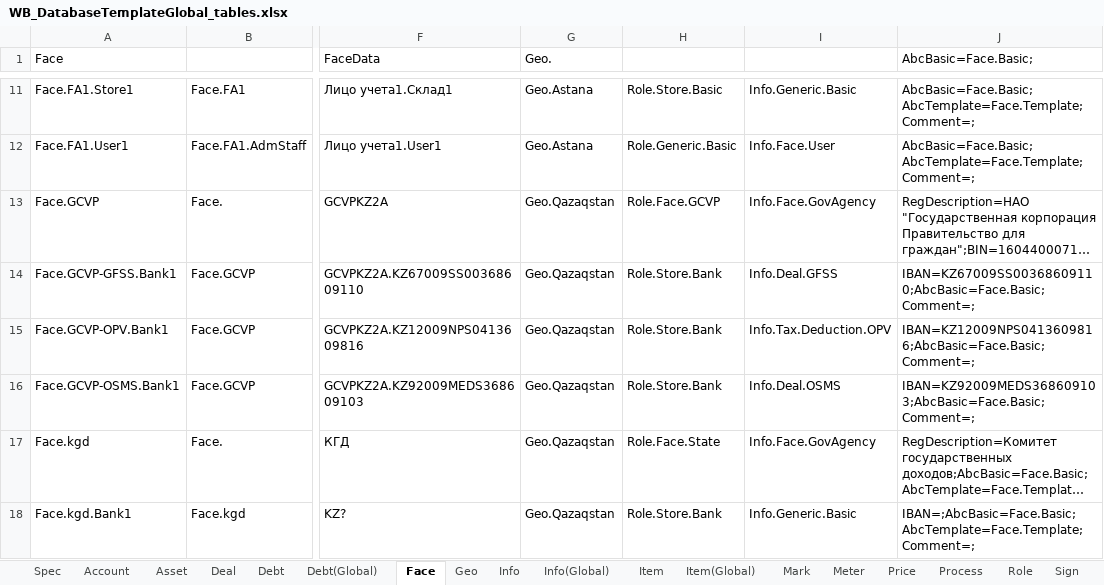
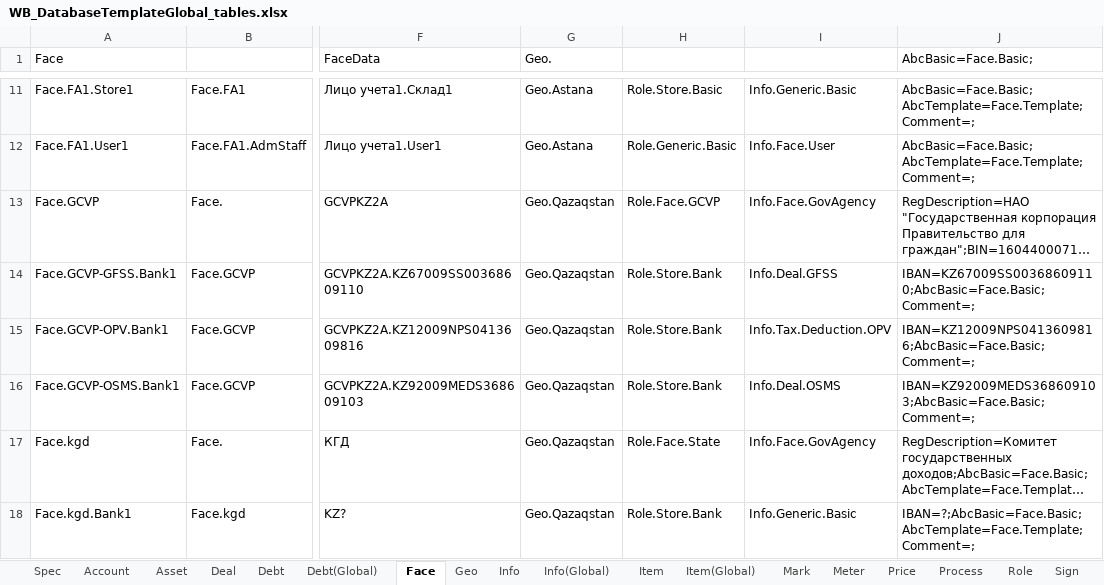
Before and after one commit to KursakovSA/AccBase, an Excel workbook: WB_DatabaseTemplateGlobal_tables.xlsx, sheet Face, drawn as a sheet; only a part is shown, gaps mark what is left out; long unchanged cells end in …; values as stored, in another font and other column widths than the file's, no borders; the diff names each change by its address in the sheet, - before the commit and + after, or states it on an @@ line.

```diff
--- a/WB_DatabaseTemplateGlobal_tables.xlsx (sheet Face)
+++ b/WB_DatabaseTemplateGlobal_tables.xlsx (sheet Face)
-J18 (AbcBasic=Face.Basic;): IBAN=;AbcBasic=Face.Basic;AbcTemplate=Face.Template;Comment=;
+J18 (AbcBasic=Face.Basic;): IBAN=?;AbcBasic=Face.Basic;AbcTemplate=Face.Template;Comment=;
```
Also changed, not shown: sheet Info, sheet Item(Global).
